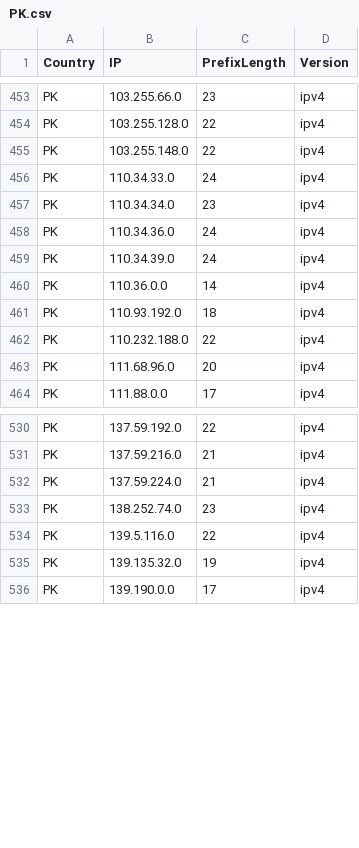
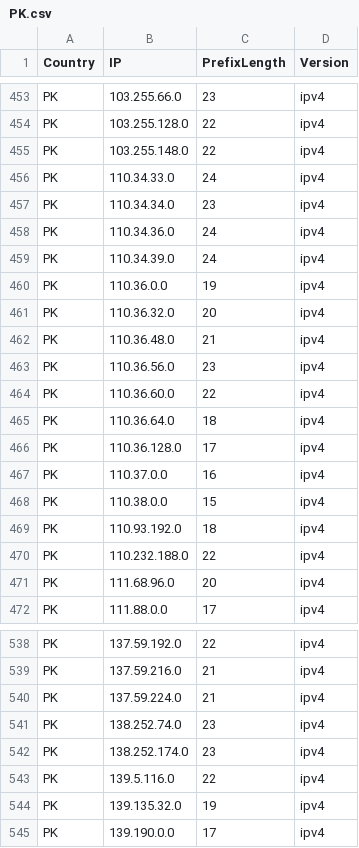
Before and after one commit to HotCakeX/Official-IANA-IP-blocks, a CSV file: CSV/IPV4/PK.csv, drawn as a sheet; only a part is shown, gaps mark what is left out.

Commit message:
updating sources and list

```diff
--- a/CSV/IPV4/PK.csv
+++ b/CSV/IPV4/PK.csv
@@ -459,3 +459,11 @@ PK,110.34.36.0,24,ipv4
 PK,110.34.39.0,24,ipv4
-PK,110.36.0.0,14,ipv4
+PK,110.36.0.0,19,ipv4
+PK,110.36.32.0,20,ipv4
+PK,110.36.48.0,21,ipv4
+PK,110.36.56.0,23,ipv4
+PK,110.36.60.0,22,ipv4
+PK,110.36.64.0,18,ipv4
+PK,110.36.128.0,17,ipv4
+PK,110.37.0.0,16,ipv4
+PK,110.38.0.0,15,ipv4
 PK,110.93.192.0,18,ipv4
@@ -533,2 +541,3 @@ PK,137.59.224.0,21,ipv4
 PK,138.252.74.0,23,ipv4
+PK,138.252.174.0,23,ipv4
 PK,139.5.116.0,22,ipv4
```
Also changed, not shown: CSV/IPV4/BD.csv, CSV/IPV4/PH.csv, 51 other files.
